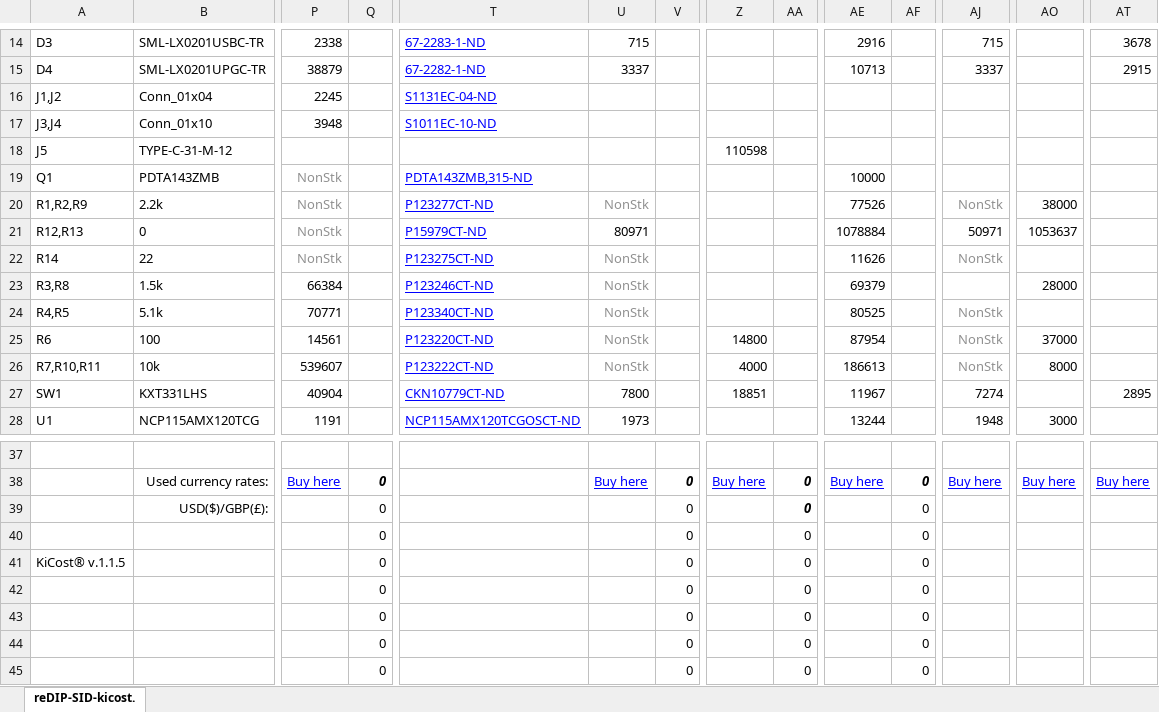
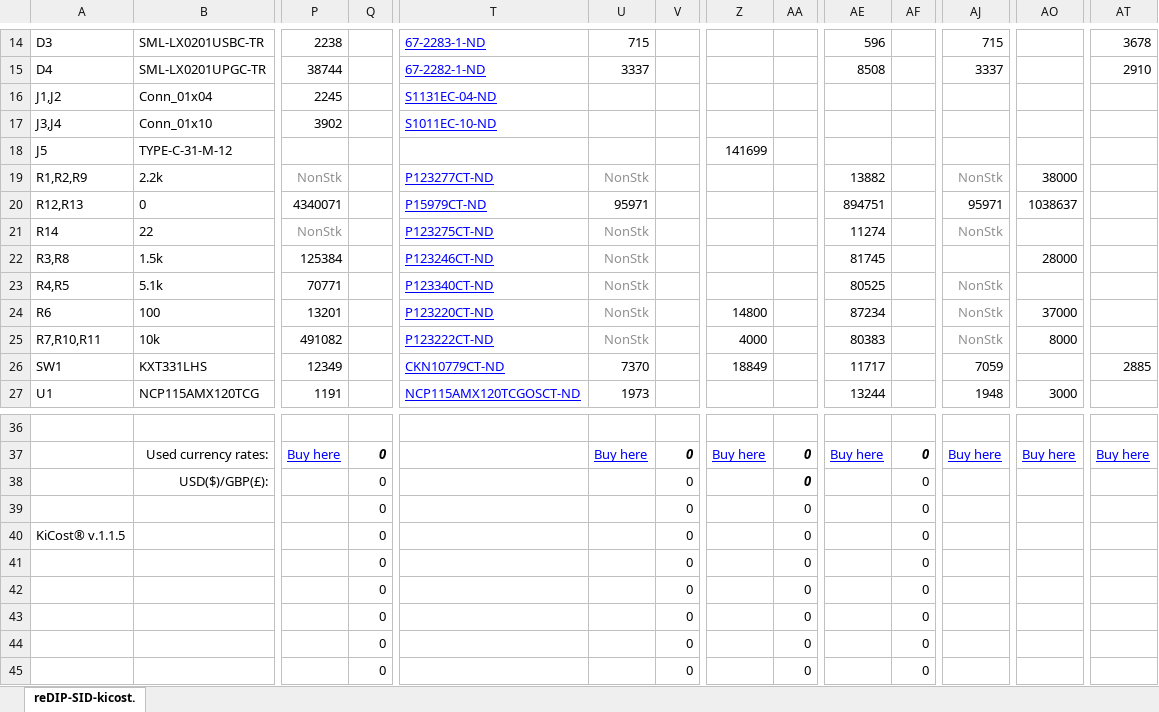
Before and after one commit to daglem/reDIP-SID, an Excel workbook: hardware/manufacture/reDIP-SID-BOM.xlsx, sheet reDIP-SID-kicost., drawn as a sheet; only a part is shown, gaps mark what is left out; the shorter side is filled out with more unchanged rows; values as stored, in another font and other column widths than the file's, no borders; conditional formats not drawn; removed rows and columns are numbered as before the commit, all else as after; rows hold the shown columns only; the diff covers the shown part only; the diff names each change by its address in the sheet, - before the commit and + after, or states it on an @@ line.

```diff
--- a/hardware/manufacture/reDIP-SID-BOM.xlsx (sheet reDIP-SID-kicost.)
+++ b/hardware/manufacture/reDIP-SID-BOM.xlsx (sheet reDIP-SID-kicost.)
-P14: 2338
+P14: 2238
-AE14: 2916
+AE14: 596
-P15: 38879
+P15: 38744
-AE15: 10713
+AE15: 8508
-AT15: 2915
+AT15: 2910
-P17: 3948
+P17: 3902
-Z18: 110598
+Z18: 141699
-row 19: Q1 | PDTA143ZMB | NonStk |  | PDTA143ZMB,315-ND |  |  |  |  | 10000
-AE19: 77526
+AE19: 13882
-P20: NonStk
+P20: 4340071
-P20 text colour: #909090
+P20 text colour: black
-U20: 80971
+U20: 95971
-AE20: 1078884
+AE20: 894751
-AJ20: 50971
+AJ20: 95971
-AO20: 1053637
+AO20: 1038637
-AE21: 11626
+AE21: 11274
-P22: 66384
+P22: 125384
-AE22: 69379
+AE22: 81745
-P24: 14561
+P24: 13201
-AE24: 87954
+AE24: 87234
-P25: 539607
+P25: 491082
-AE25: 186613
+AE25: 80383
-P26: 40904
+P26: 12349
-U26: 7800
+U26: 7370
-Z26: 18851
+Z26: 18849
-AE26: 11967
+AE26: 11717
-AJ26: 7274
+AJ26: 7059
-AT26: 2895
+AT26: 2885
-row 42:  |  |  | 0 |  |  | 0 |  | 0 |  | 0
```
Also changed, not shown: 54 edited cells and cell formats elsewhere in this sheet, formulas that keep their value, 32 other files.
